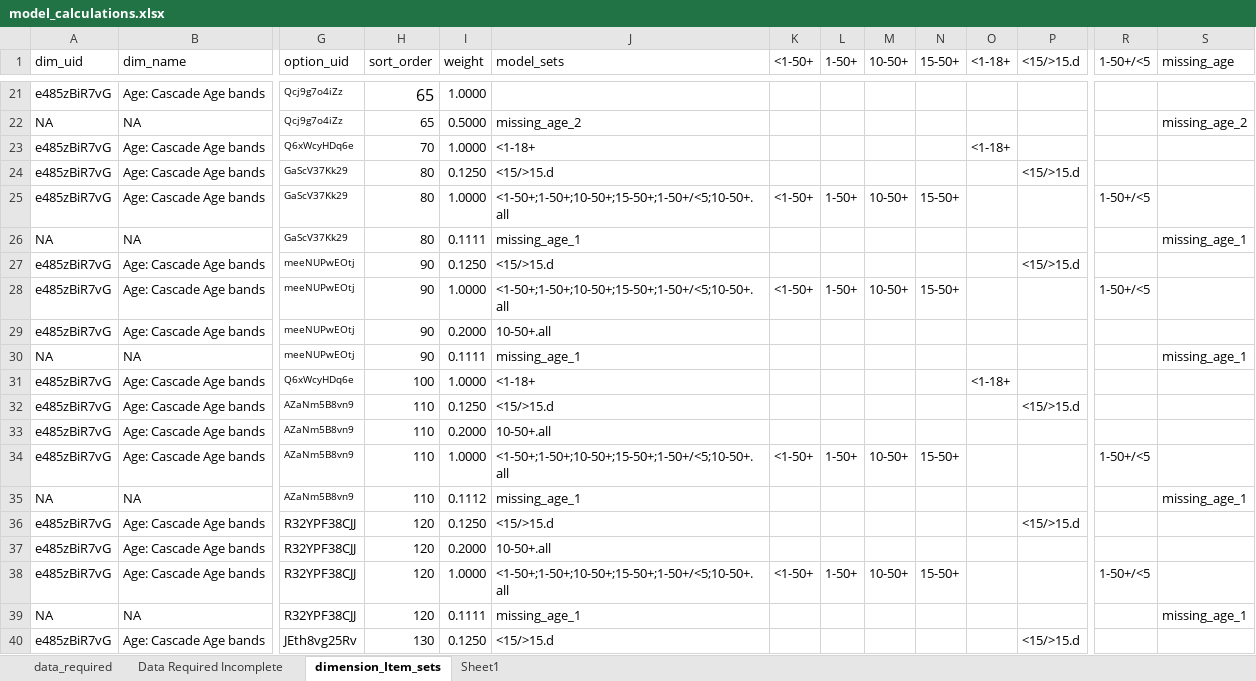
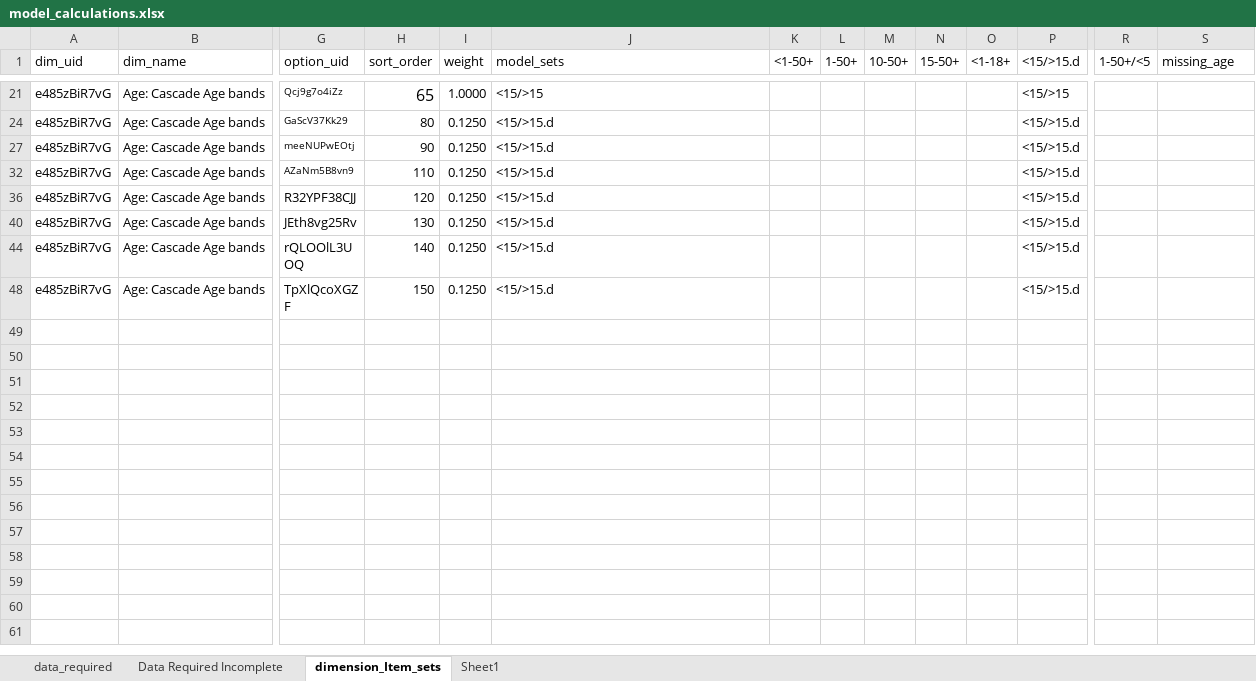
Before and after one commit to pepfar-datim/data-pack-commons, an Excel workbook: data-raw/model_calculations/model_calculations.xlsx, sheet dimension_Item_sets, drawn as a sheet; only a part is shown, gaps mark what is left out; the shorter side is filled out with more unchanged rows; values as stored, in another font and other column widths than the file's, no borders; rows hold the shown columns only; the diff covers the shown part only; the diff names each change by its address in the sheet, - before the commit and + after, or states it on an @@ line.

Commit message:
Dim Item Sets add <15>15 age categoru

```diff
--- a/data-raw/model_calculations/model_calculations.xlsx (sheet dimension_Item_sets)
+++ b/data-raw/model_calculations/model_calculations.xlsx (sheet dimension_Item_sets)
-J21 (model_sets): (empty)
+J21 (model_sets): <15/>15
-P21 (<15/>15.d): (empty)
+P21 (<15/>15.d): <15/>15
@@ row 22 hidden: NA | NA | Qcj9g7o4iZz | 65 | 0.5000 | missing_age_2 |  |  |  |  |  |  |  | missing_age_2 @@
@@ row 23 hidden: e485zBiR7vG | Age: Cascade Age bands | Q6xWcyHDq6e | 70 | 1.0000 | <1-18+ |  |  |  |  | <1-18+ @@
@@ row 25 hidden: e485zBiR7vG | Age: Cascade Age bands | GaScV37Kk29 | 80 | 1.0000 | <1-50+;1-50+;10-50+;15-50+;1-50+/<5;10-50+.all | <1-50+ | 1-50+ | 10-50+ | 15-50+ |  |  | 1-50+/<5 @@
@@ row 26 hidden: NA | NA | GaScV37Kk29 | 80 | 0.1111 | missing_age_1 |  |  |  |  |  |  |  | missing_age_1 @@
@@ row 28 hidden: e485zBiR7vG | Age: Cascade Age bands | meeNUPwEOtj | 90 | 1.0000 | <1-50+;1-50+;10-50+;15-50+;1-50+/<5;10-50+.all | <1-50+ | 1-50+ | 10-50+ | 15-50+ |  |  | 1-50+/<5 @@
@@ row 29 hidden: e485zBiR7vG | Age: Cascade Age bands | meeNUPwEOtj | 90 | 0.2000 | 10-50+.all @@
@@ row 30 hidden: NA | NA | meeNUPwEOtj | 90 | 0.1111 | missing_age_1 |  |  |  |  |  |  |  | missing_age_1 @@
@@ row 31 hidden: e485zBiR7vG | Age: Cascade Age bands | Q6xWcyHDq6e | 100 | 1.0000 | <1-18+ |  |  |  |  | <1-18+ @@
@@ row 33 hidden: e485zBiR7vG | Age: Cascade Age bands | AZaNm5B8vn9 | 110 | 0.2000 | 10-50+.all @@
@@ row 34 hidden: e485zBiR7vG | Age: Cascade Age bands | AZaNm5B8vn9 | 110 | 1.0000 | <1-50+;1-50+;10-50+;15-50+;1-50+/<5;10-50+.all | <1-50+ | 1-50+ | 10-50+ | 15-50+ |  |  | 1-50+/<5 @@
@@ row 35 hidden: NA | NA | AZaNm5B8vn9 | 110 | 0.1112 | missing_age_1 |  |  |  |  |  |  |  | missing_age_1 @@
@@ row 37 hidden: e485zBiR7vG | Age: Cascade Age bands | R32YPF38CJJ | 120 | 0.2000 | 10-50+.all @@
@@ row 38 hidden: e485zBiR7vG | Age: Cascade Age bands | R32YPF38CJJ | 120 | 1.0000 | <1-50+;1-50+;10-50+;15-50+;1-50+/<5;10-50+.all | <1-50+ | 1-50+ | 10-50+ | 15-50+ |  |  | 1-50+/<5 @@
@@ row 39 hidden: NA | NA | R32YPF38CJJ | 120 | 0.1111 | missing_age_1 |  |  |  |  |  |  |  | missing_age_1 @@
```
Also changed, not shown: 1 removed row and 95 hidden or unhidden rows elsewhere in this sheet, hidden cells, 2 other files.
